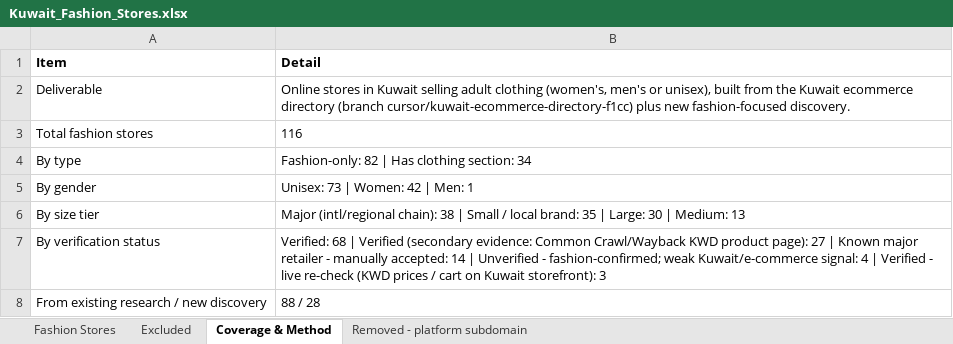
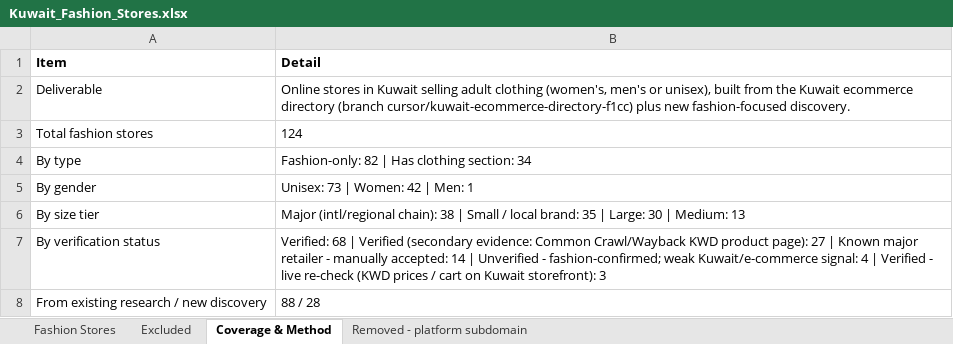
Before and after one commit to abaszeinn-beep/research, an Excel workbook: markets/fashion/Kuwait_Fashion_Stores.xlsx, sheet Coverage & Method, drawn as a sheet; only a part is shown; values as stored, in another font and other column widths than the file's, no borders; the diff covers the shown part only; the diff names each change by its address in the sheet, - before the commit and + after, or states it on an @@ line.

```diff
--- a/markets/fashion/Kuwait_Fashion_Stores.xlsx (sheet Coverage & Method)
+++ b/markets/fashion/Kuwait_Fashion_Stores.xlsx (sheet Coverage & Method)
-B3 (Detail): 116
+B3 (Detail): 124
```
Also changed, not shown: 8 added rows, 1 removed row, 6 edited cells and cell formats elsewhere in this sheet, sheet Excluded, sheet Fashion Stores, 1 other file.
